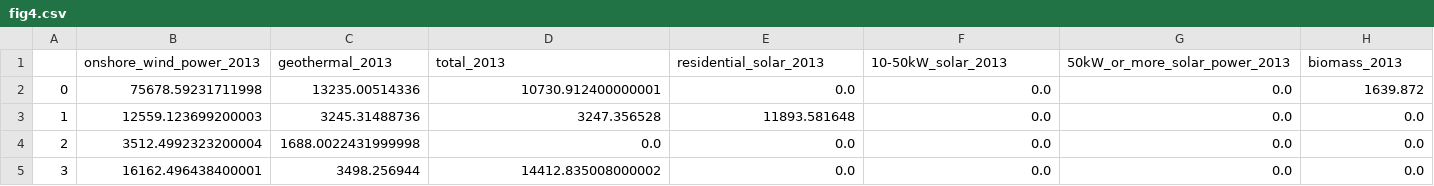
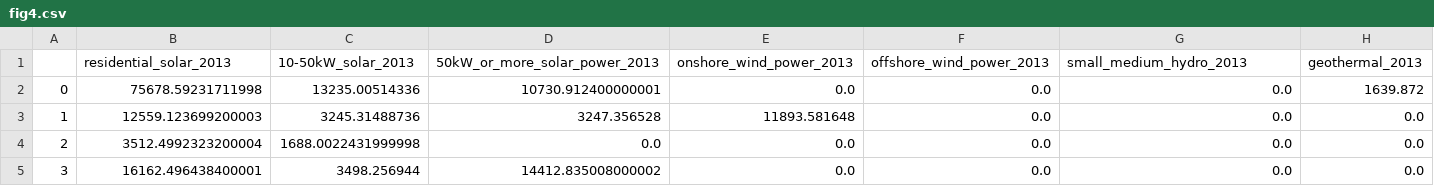
Before and after one commit to anhp95/emissionjp, a CSV file: data/zeroemission/fig4.csv, drawn as a sheet; only a part is shown; removed rows and columns are numbered as before the commit, all else as after; rows hold the shown columns only; the diff names each change by its address in the sheet, - before the commit and + after, or states it on an @@ line.

```diff
--- a/data/zeroemission/fig4.csv
+++ b/data/zeroemission/fig4.csv
-row 1:  | onshore_wind_power_2013 | geothermal_2013 | total_2013 | residential_solar_2013 | 10-50kW_solar_2013 | 50kW_or_more_solar_power_2013 | biomass_2013
+row 1:  | residential_solar_2013 | 10-50kW_solar_2013 | 50kW_or_more_solar_power_2013 | onshore_wind_power_2013 | offshore_wind_power_2013 | small_medium_hydro_2013 | geothermal_2013
```
Also changed, not shown: data/zeroemission/fig5.csv, data/zeroemission/overall.csv, 7 other files.
